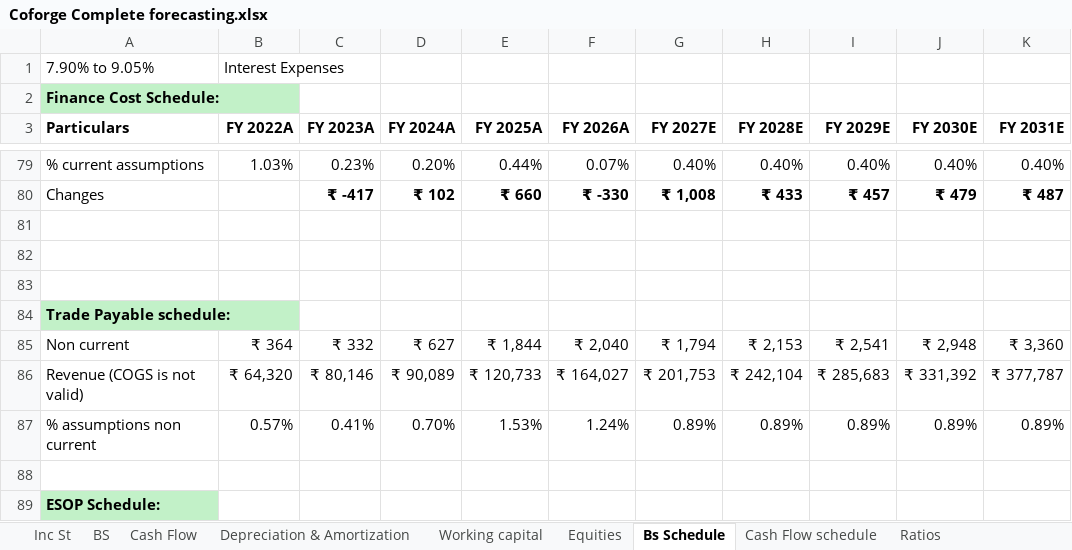
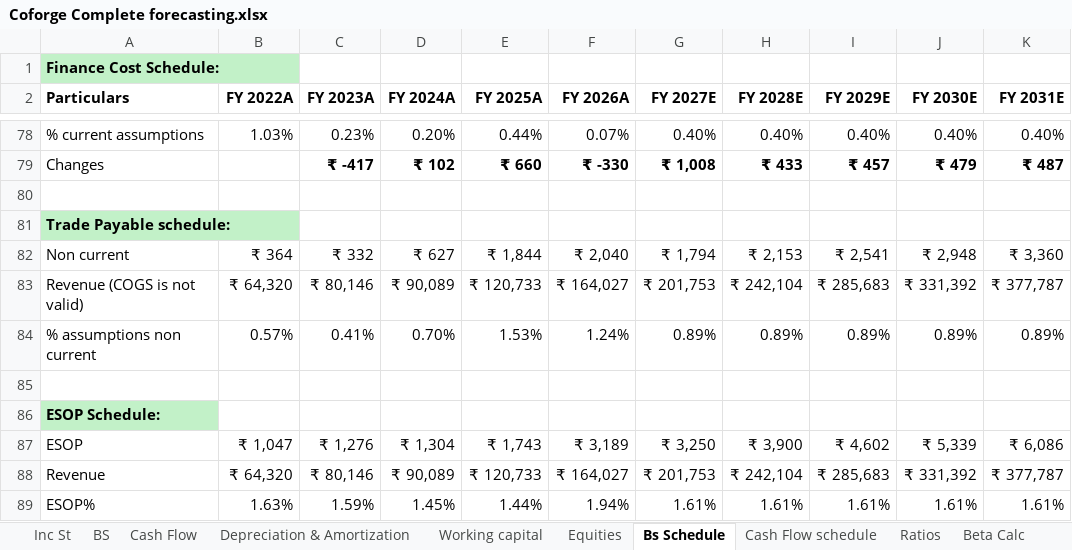
Before and after one commit to Mubina0431/Coforge-Financial-Analysis-Valuation, an Excel workbook: Coforge Complete forecasting.xlsx, sheet Bs Schedule, drawn as a sheet; only a part is shown, gaps mark what is left out; the shorter side is filled out with more unchanged rows; values as stored, in another font and other column widths than the file's, no borders; the diff names each change by its address in the sheet, - before the commit and + after, or states it on an @@ line.

```diff
--- a/Coforge Complete forecasting.xlsx (sheet Bs Schedule)
+++ b/Coforge Complete forecasting.xlsx (sheet Bs Schedule)
+sheet tab: Beta Calc
-row 1: 7.90% to 9.05% | Interest Expenses
-row 81: (empty)
-row 82: (empty)
```
Also changed, not shown: sheet Inc St, sheet Working capital, other sheet tabs, formulas that keep their value.
